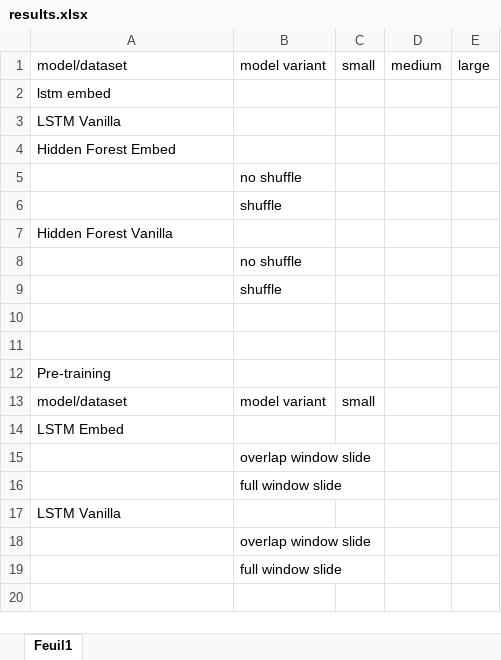
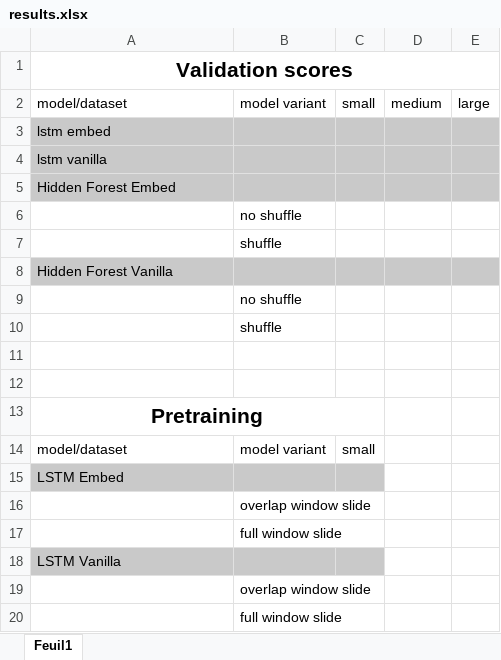
Before and after one commit to arsenaultk9/chord2vec, an Excel workbook: results.xlsx, sheet Feuil1, drawn as a sheet; values as stored, in another font and other column widths than the file's, no borders; table styles not drawn; addresses are those after the commit; the diff names each change by its address in the sheet, - before the commit and + after, or states it on an @@ line.

Commit message:
Results formatting + full data augmented.

```diff
--- a/results.xlsx (sheet Feuil1)
+++ b/results.xlsx (sheet Feuil1)
+row 1: Validation scores
-A3:E5 fill: none
+A3:E5 fill: #C9C9C9
-A4: LSTM Vanilla
+A4: lstm vanilla
-A8:E8 fill: none
+A8:E8 fill: #C9C9C9
-A13: Pre-training
+A13: Pretraining
@@ A13 bold: off → on, text size: larger, alignment: left → center @@
+A13:C13 merged
-A15:C15 fill: none
+A15:C15 fill: #C9C9C9
-A18:C18 fill: none
+A18:C18 fill: #C9C9C9
```
Also changed, not shown: 4 other files.
